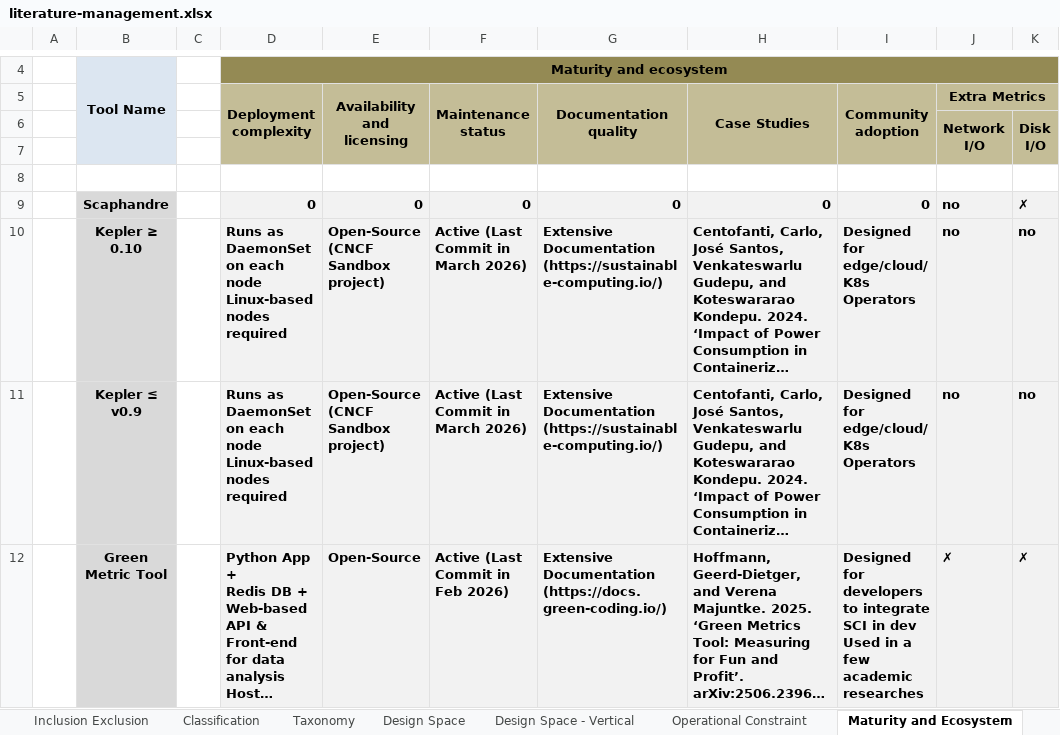
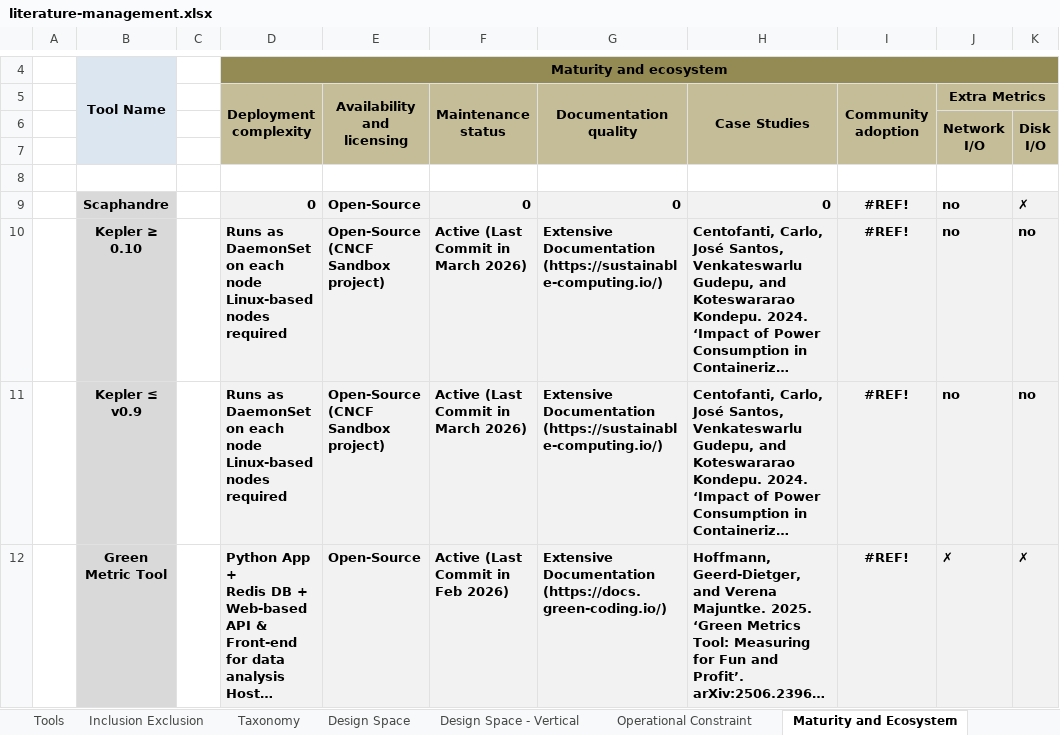
Before and after one commit to jkayembe/sok-software-power-monitoring-tools, an Excel workbook: literature-management.xlsx, sheet Maturity and Ecosystem, drawn as a sheet; only a part is shown, gaps mark what is left out; long unchanged cells end in …; values as stored, in another font and other column widths than the file's, no borders; conditional formats not drawn; ↵ is a line break in a cell; the diff covers the shown part only; the diff names each change by its address in the sheet, - before the commit and + after, or states it on an @@ line.

```diff
--- a/literature-management.xlsx (sheet Maturity and Ecosystem)
+++ b/literature-management.xlsx (sheet Maturity and Ecosystem)
-sheet tab: Classification
-E9 (Availability and licensing): 0
+E9 (Availability and licensing): Open-Source
-I9 (Community adoption): 0
+I9 (Community adoption): #REF!
-I9 alignment: right
+I9 alignment: center
-I10:I11 (Community adoption): Designed for edge/cloud/ ↵ K8s Operators
+I10:I11 (Community adoption): #REF!
-I10:I12 alignment: left
+I10:I12 alignment: center
-I12 (Community adoption): Designed for developers to integrate SCI in dev ↵ Used in a few academic researches
+I12 (Community adoption): #REF!
```
Also changed, not shown: 1 added row, 1 removed row, 8 edited cells and cell formats elsewhere in this sheet, sheet Taxonomy, sheet Inclusion Exclusion, sheet Design Space, sheet Tools, sheet Operational Constraint, sheet Design Space - Vertical, formulas that keep their value, 3 other files.
